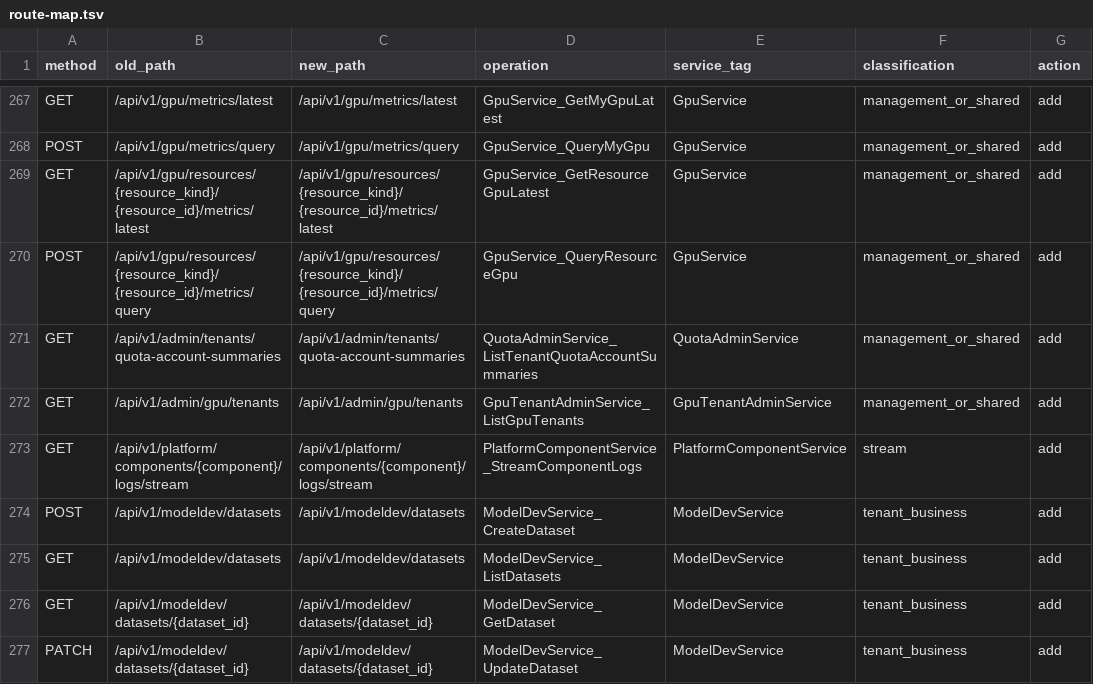
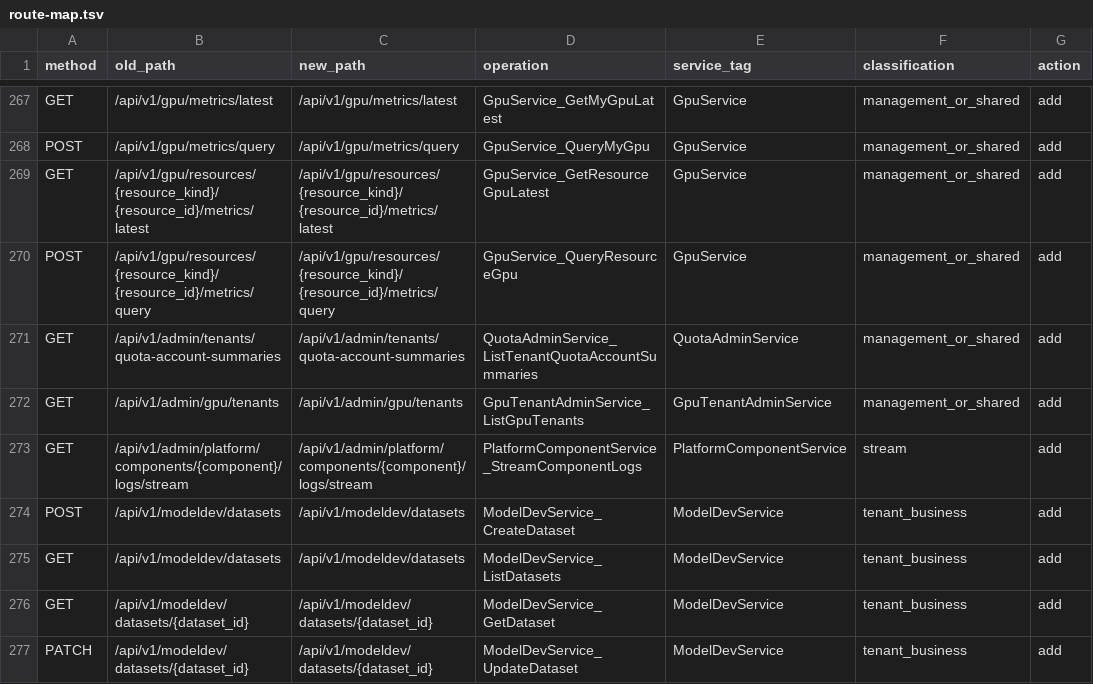
Before and after one commit to java559/ani-governance, a TSV file: docs/plans/gov-auth-session-api-unification/route-map.tsv, drawn as a sheet; only a part is shown, gaps mark what is left out; the diff names each change by its address in the sheet, - before the commit and + after, or states it on an @@ line.

Commit message:
refactor(api): 平台镜像与组件路由前缀统一到 /api/v1/admin
按前端反馈把只挂 BOSS 的平台路由从 /api/v1/platform/** 统一到 /api/v1/admin/**，
采用方案B（与 admin/networks、admin/tenants/{id}/quota-accounts 的按域划分一致）：

- 平台镜像 11 条：/api/v1/platform/images/**          → /api/v1/admin/images/**
- 代管镜像 11 条：/api/v1/platform/tenants/{id}/images/** → /api/v1/admin/tenants/{id}/images/**
- 平台组件 2 条：/api/v1/platform/components(/{component}/logs/stream)
                → /api/v1/admin/platform/components(/{component}/logs/stream)

方法、请求/响应字段、错误码、权限码、分页与超时预算全部不变；
24 条路由的 6 处同步点全部更新：两个 proto 的 google.api.http、
image_management_routes.go / platform_component_catalog.go 路由常量、
镜像与组件的权限登记 SQL、permission-code-capability-map.tsv、
sql/bootstrap 两个目录文件；openapi.yaml 与 permcode 生成物重新生成
（gen-go-maps --check 通过；route-map.tsv 的组件日志流行同步改路径，
避免旧路径被误判进豁免表；finalize-aksk-openapi.py 手写 SSE 契约同步）。

/api/v1/platform/** 旧前缀不再注册路由，返回 404；
/api/v1/platform/capacity 前端有引用但治理侧从未存在，本次不处理。

```diff
--- a/docs/plans/gov-auth-session-api-unification/route-map.tsv
+++ b/docs/plans/gov-auth-session-api-unification/route-map.tsv
-B273 (old_path): /api/v1/platform/components/{component}/logs/stream
+B273 (old_path): /api/v1/admin/platform/components/{component}/logs/stream
-C273 (new_path): /api/v1/platform/components/{component}/logs/stream
+C273 (new_path): /api/v1/admin/platform/components/{component}/logs/stream
```
Also changed, not shown: docs/contracts/permission-code-capability-map.tsv, 30 other files.
